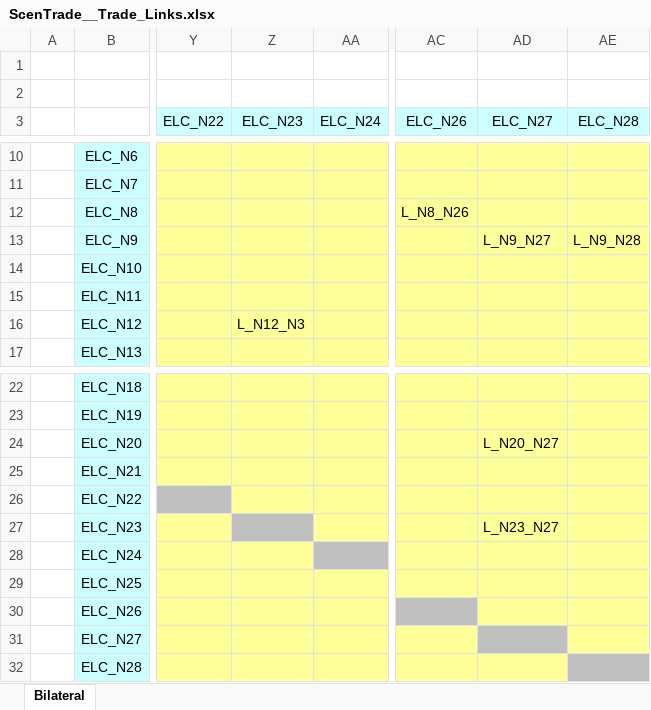
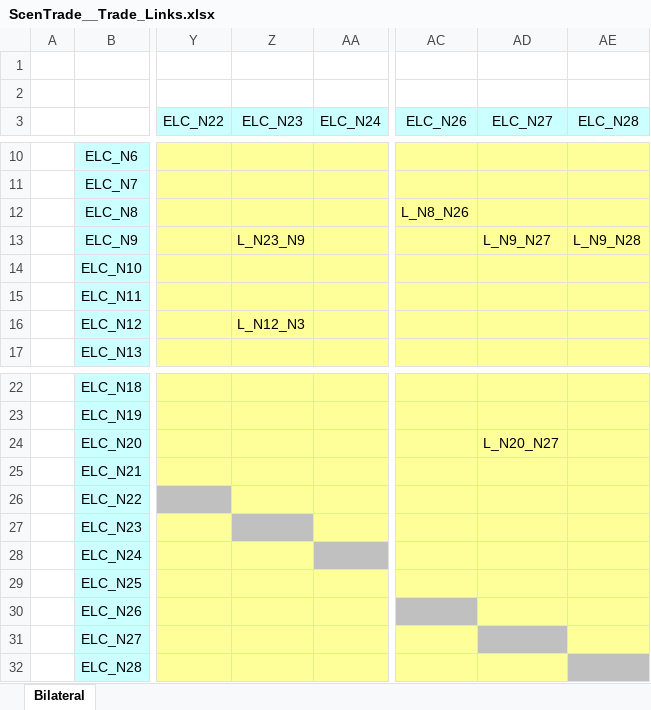
Before and after one commit to saru-1809/VEDA, an Excel workbook: SuppXLS/Trades/ScenTrade__Trade_Links.xlsx, sheet Bilateral, drawn as a sheet; only a part is shown, gaps mark what is left out; values as stored, in another font and other column widths than the file's, no borders; the diff names each change by its address in the sheet, - before the commit and + after, or states it on an @@ line.

```diff
--- a/SuppXLS/Trades/ScenTrade__Trade_Links.xlsx (sheet Bilateral)
+++ b/SuppXLS/Trades/ScenTrade__Trade_Links.xlsx (sheet Bilateral)
-Z13 (ELC_N23): (empty)
+Z13 (ELC_N23): L_N23_N9
-AD27 (ELC_N27): L_N23_N27
+AD27 (ELC_N27): (empty)
```
Also changed, not shown: 3 other files.
